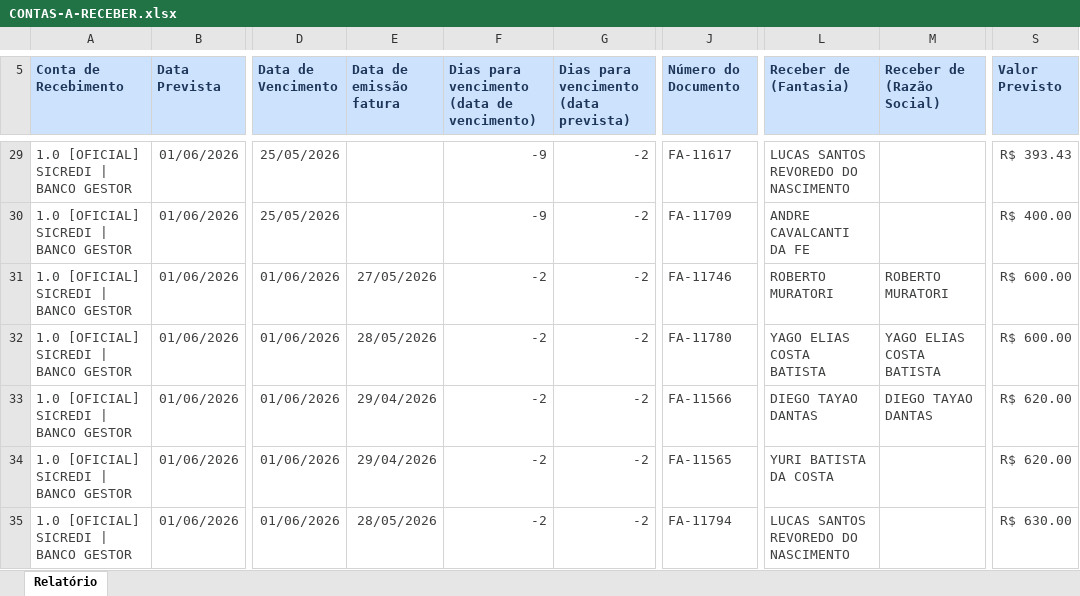
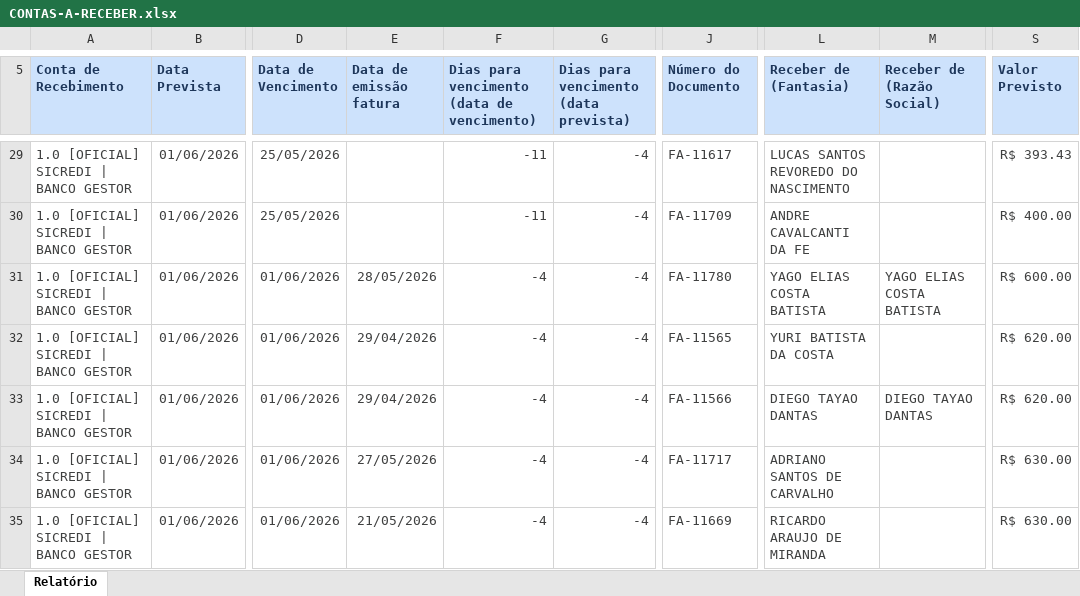
Before and after one commit to lopesjoel/Dashboard-Ativuz, an Excel workbook: planilhas/CONTAS-A-RECEBER.xlsx, sheet Relatório, drawn as a sheet; only a part is shown, gaps mark what is left out; values as stored, in another font and other column widths than the file's, no borders; the diff covers the shown part only; the diff names each change by its address in the sheet, - before the commit and + after, or states it on an @@ line.

```diff
--- a/planilhas/CONTAS-A-RECEBER.xlsx (sheet Relatório)
+++ b/planilhas/CONTAS-A-RECEBER.xlsx (sheet Relatório)
-F29:F30: -9
+F29:F30: -11
-G29:G35: -2
+G29:G35: -4
-E31 (Data de emissão fatura): 27/05/2026
+E31 (Data de emissão fatura): 28/05/2026
-F31:F35: -2
+F31:F35: -4
-J31 (Número do Documento): FA-11746
+J31 (Número do Documento): FA-11780
-L31 (Receber de (Fantasia)): ROBERTO MURATORI
+L31 (Receber de (Fantasia)): YAGO ELIAS COSTA BATISTA
-M31 (Receber de (Razão Social)): ROBERTO MURATORI
+M31 (Receber de (Razão Social)): YAGO ELIAS COSTA BATISTA
-E32 (Data de emissão fatura): 28/05/2026
+E32 (Data de emissão fatura): 29/04/2026
-J32 (Número do Documento): FA-11780
+J32 (Número do Documento): FA-11565
-L32 (Receber de (Fantasia)): YAGO ELIAS COSTA BATISTA
+L32 (Receber de (Fantasia)): YURI BATISTA DA COSTA
-M32 (Receber de (Razão Social)): YAGO ELIAS COSTA BATISTA
+M32 (Receber de (Razão Social)): (empty)
-S32 (Valor Previsto): R$ 600.00
+S32 (Valor Previsto): R$ 620.00
-E34 (Data de emissão fatura): 29/04/2026
+E34 (Data de emissão fatura): 27/05/2026
-J34 (Número do Documento): FA-11565
+J34 (Número do Documento): FA-11717
-L34 (Receber de (Fantasia)): YURI BATISTA DA COSTA
+L34 (Receber de (Fantasia)): ADRIANO SANTOS DE CARVALHO
-S34 (Valor Previsto): R$ 620.00
+S34 (Valor Previsto): R$ 630.00
-E35 (Data de emissão fatura): 28/05/2026
+E35 (Data de emissão fatura): 21/05/2026
-J35 (Número do Documento): FA-11794
+J35 (Número do Documento): FA-11669
-L35 (Receber de (Fantasia)): LUCAS SANTOS REVOREDO DO NASCIMENTO
+L35 (Receber de (Fantasia)): RICARDO ARAUJO DE MIRANDA
```
Also changed, not shown: 42 added rows, 2 removed rows and 103 edited cells elsewhere in this sheet.
